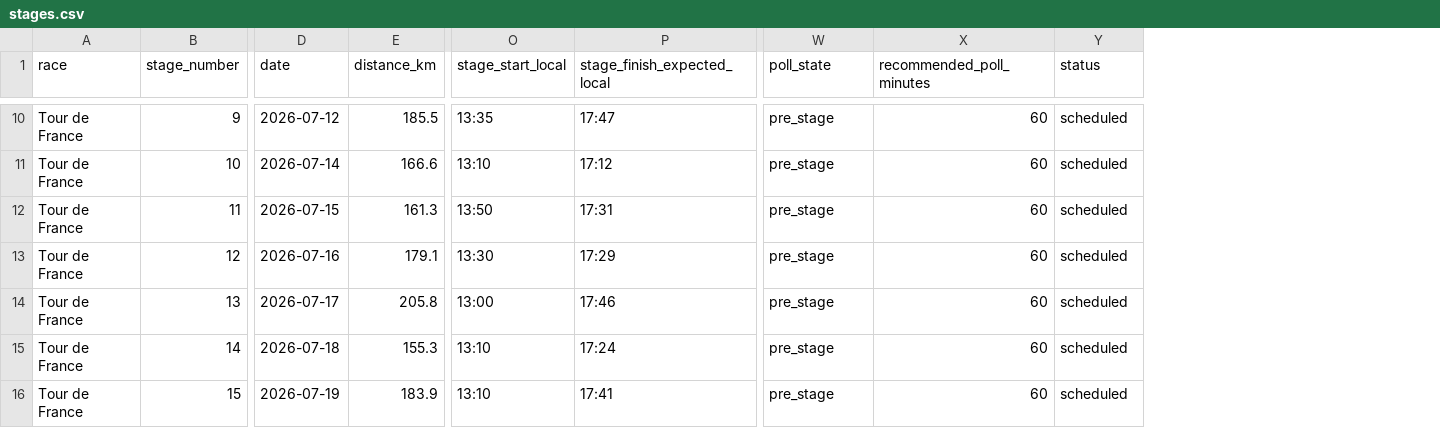
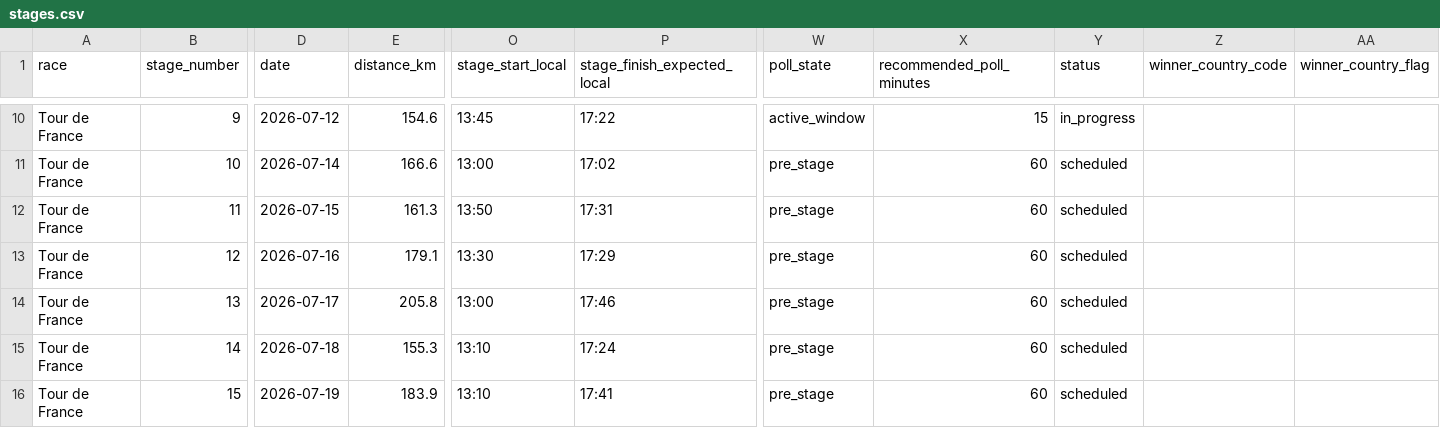
Before and after one commit to pbertain/sportspuff-api, a CSV file: letour-scraper/stages.csv, drawn as a sheet; only a part is shown, gaps mark what is left out; the diff covers the shown part only; the diff names each change by its address in the sheet, - before the commit and + after, or states it on an @@ line.

```diff
--- a/letour-scraper/stages.csv
+++ b/letour-scraper/stages.csv
+column Z (winner_country_code), empty
+column AA (winner_country_flag), empty
-E10 (distance_km): 185.5
+E10 (distance_km): 154.6
-O10 (stage_start_local): 13:35
+O10 (stage_start_local): 13:45
-P10 (stage_finish_expected_local): 17:47
+P10 (stage_finish_expected_local): 17:22
-W10 (poll_state): pre_stage
+W10 (poll_state): active_window
-X10 (recommended_poll_minutes): 60
+X10 (recommended_poll_minutes): 15
-Y10 (status): scheduled
+Y10 (status): in_progress
-O11 (stage_start_local): 13:10
+O11 (stage_start_local): 13:00
-P11 (stage_finish_expected_local): 17:12
+P11 (stage_finish_expected_local): 17:02
```
Also changed, not shown: 28 edited cells elsewhere in this file, letour-scraper/riders.csv, letour-scraper/stage_schedule.csv, 5 other files.
